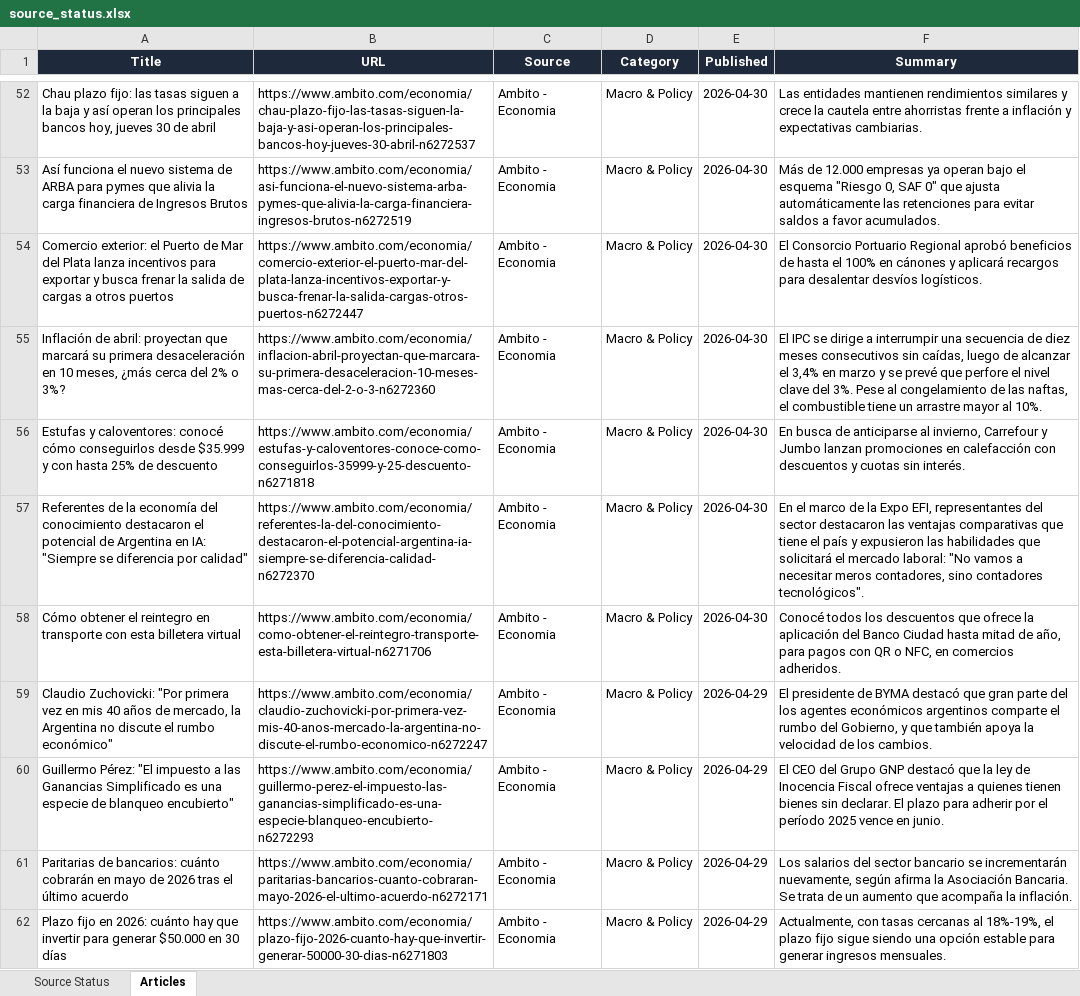
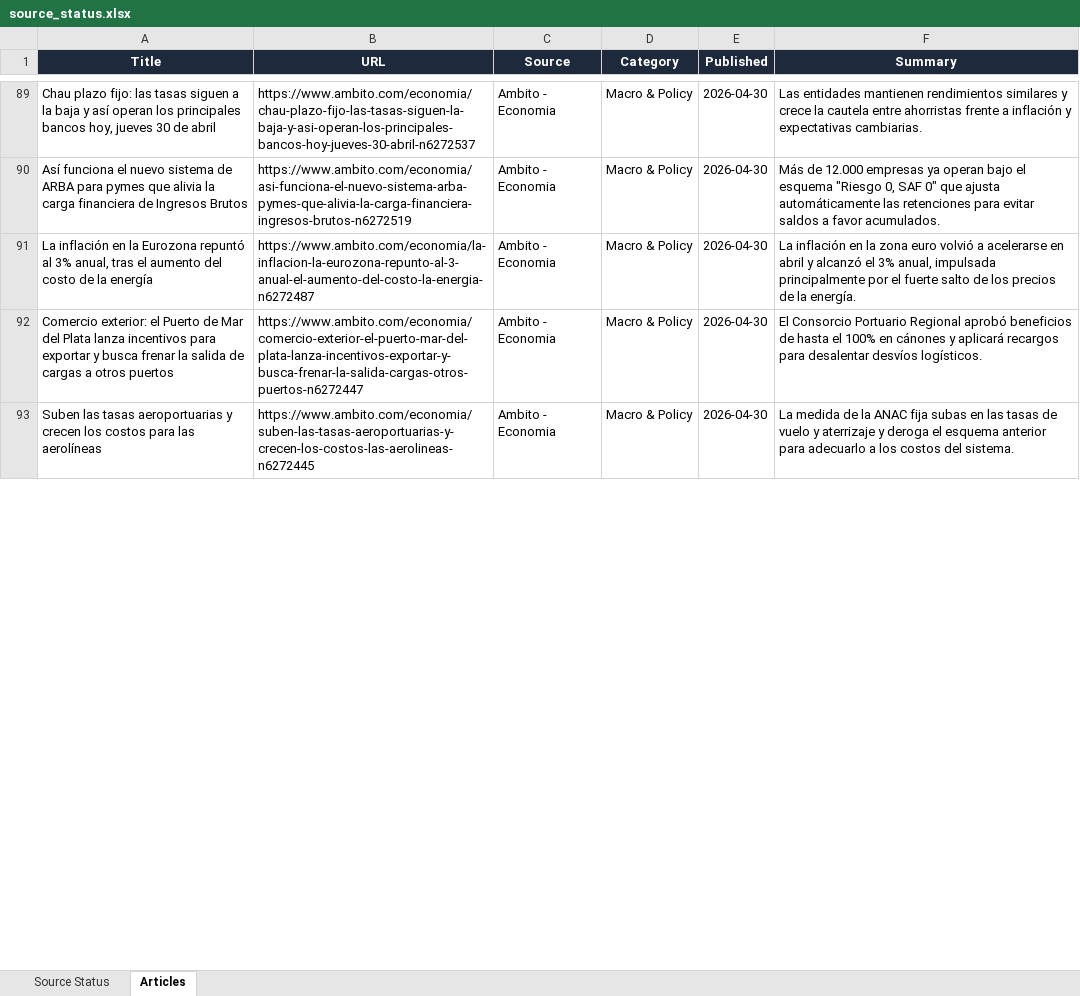
Before and after one commit to yajiewang0930-prog/argentina-newsletter, an Excel workbook: source_status.xlsx, sheet Articles, drawn as a sheet; only a part is shown, gaps mark what is left out; values as stored, in another font and other column widths than the file's, no borders; removed rows and columns are numbered as before the commit, all else as after; the diff covers the shown part only; the diff names each change by its address in the sheet, - before the commit and + after, or states it on an @@ line.

```diff
--- a/source_status.xlsx (sheet Articles)
+++ b/source_status.xlsx (sheet Articles)
+row 91: La inflación en la Eurozona repuntó al 3% anual, tras el aumento del costo de la energía | https://www.ambito.com/economia/la-inflacion-la-eurozona-repunto-al-3-anual-el-aumento-del-costo-la-energia-n6272487 | Ambito - Economia | Macro & Policy | 2026-04-30 | La inflación en la zona euro volvió a acelerarse en abril y alcanzó el 3% anual, impulsada principalmente por el fuerte salto de los precios de la energía.
-A93 (Title): Inflación de abril: proyectan que marcará su primera desaceleración en 10 meses, ¿más cerca del 2% o 3%?
+A93 (Title): Suben las tasas aeroportuarias y crecen los costos para las aerolíneas
-B93 (URL): https://www.ambito.com/economia/inflacion-abril-proyectan-que-marcara-su-primera-desaceleracion-10-meses-mas-cerca-del-2-o-3-n6272360
+B93 (URL): https://www.ambito.com/economia/suben-las-tasas-aeroportuarias-y-crecen-los-costos-las-aerolineas-n6272445
-F93 (Summary): El IPC se dirige a interrumpir una secuencia de diez meses consecutivos sin caídas, luego de alcanzar el 3,4% en marzo y se prevé que perfore el nivel clave del 3%. Pese al congelamiento de las naftas, el combustible tiene un arrastre mayor al 10%.
+F93 (Summary): La medida de la ANAC fija subas en las tasas de vuelo y aterrizaje y deroga el esquema anterior para adecuarlo a los costos del sistema.
-row 56: Estufas y caloventores: conocé cómo conseguirlos desde $35.999 y con hasta 25% de descuento | https://www.ambito.com/economia/estufas-y-caloventores-conoce-como-conseguirlos-35999-y-25-descuento-n6271818 | Ambito - Economia | Macro & Policy | 2026-04-30 | En busca de anticiparse al invierno, Carrefour y Jumbo lanzan promociones en calefacción con descuentos y cuotas sin interés.
-row 57: Referentes de la economía del conocimiento destacaron el potencial de Argentina en IA: "Siempre se diferencia por calidad" | https://www.ambito.com/economia/referentes-la-del-conocimiento-destacaron-el-potencial-argentina-ia-siempre-se-diferencia-calidad-n6272370 | Ambito - Economia | Macro & Policy | 2026-04-30 | En el marco de la Expo EFI, representantes del sector destacaron las ventajas comparativas que tiene el país y expusieron las habilidades que solicitará el mercado laboral: "No vamos a necesitar meros contadores, sino contadores tecnológicos".
-row 58: Cómo obtener el reintegro en transporte con esta billetera virtual | https://www.ambito.com/economia/como-obtener-el-reintegro-transporte-esta-billetera-virtual-n6271706 | Ambito - Economia | Macro & Policy | 2026-04-30 | Conocé todos los descuentos que ofrece la aplicación del Banco Ciudad hasta mitad de año, para pagos con QR o NFC, en comercios adheridos.
-row 59: Claudio Zuchovicki: "Por primera vez en mis 40 años de mercado, la Argentina no discute el rumbo económico" | https://www.ambito.com/economia/claudio-zuchovicki-por-primera-vez-mis-40-anos-mercado-la-argentina-no-discute-el-rumbo-economico-n6272247 | Ambito - Economia | Macro & Policy | 2026-04-29 | El presidente de BYMA destacó que gran parte del los agentes económicos argentinos comparte el rumbo del Gobierno, y que también apoya la velocidad de los cambios.
-row 60: Guillermo Pérez: "El impuesto a las Ganancias Simplificado es una especie de blanqueo encubierto" | https://www.ambito.com/economia/guillermo-perez-el-impuesto-las-ganancias-simplificado-es-una-especie-blanqueo-encubierto-n6272293 | Ambito - Economia | Macro & Policy | 2026-04-29 | El CEO del Grupo GNP destacó que la ley de Inocencia Fiscal ofrece ventajas a quienes tienen bienes sin declarar. El plazo para adherir por el período 2025 vence en junio.
-row 61: Paritarias de bancarios: cuánto cobrarán en mayo de 2026 tras el último acuerdo | https://www.ambito.com/economia/paritarias-bancarios-cuanto-cobraran-mayo-2026-el-ultimo-acuerdo-n6272171 | Ambito - Economia | Macro & Policy | 2026-04-29 | Los salarios del sector bancario se incrementarán nuevamente, según afirma la Asociación Bancaria. Se trata de un aumento que acompaña la inflación.
-row 62: Plazo fijo en 2026: cuánto hay que invertir para generar $50.000 en 30 días | https://www.ambito.com/economia/plazo-fijo-2026-cuanto-hay-que-invertir-generar-50000-30-dias-n6271803 | Ambito - Economia | Macro & Policy | 2026-04-29 | Actualmente, con tasas cercanas al 18%-19%, el plazo fijo sigue siendo una opción estable para generar ingresos mensuales.
```
Also changed, not shown: 175 added rows, 48 removed rows, 1 moved row and 140 edited cells elsewhere in this sheet, sheet Source Status, 1 other file.
